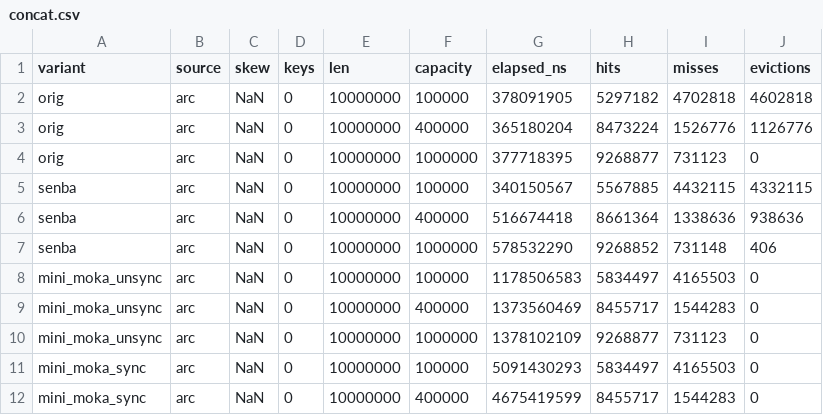
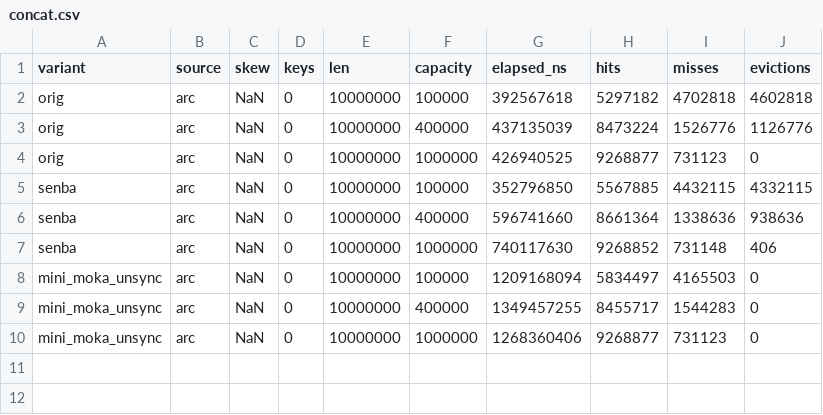
Before and after one commit to saka1/senba-cache, a CSV file: docs/reports/data/2026-05-08-external-lib-sweep/concat.csv, drawn as a sheet.

```diff
--- a/docs/reports/data/2026-05-08-external-lib-sweep/concat.csv
+++ b/docs/reports/data/2026-05-08-external-lib-sweep/concat.csv
@@ -1,12 +1,10 @@
 variant,source,skew,keys,len,capacity,elapsed_ns,hits,misses,evictions
-orig,arc,NaN,0,10000000,100000,378091905,5297182,4702818,4602818
-orig,arc,NaN,0,10000000,400000,365180204,8473224,1526776,1126776
-orig,arc,NaN,0,10000000,1000000,377718395,9268877,731123,0
-senba,arc,NaN,0,10000000,100000,340150567,5567885,4432115,4332115
-senba,arc,NaN,0,10000000,400000,516674418,8661364,1338636,938636
-senba,arc,NaN,0,10000000,1000000,578532290,9268852,731148,406
-mini_moka_unsync,arc,NaN,0,10000000,100000,1178506583,5834497,4165503,0
-mini_moka_unsync,arc,NaN,0,10000000,400000,1373560469,8455717,1544283,0
-mini_moka_unsync,arc,NaN,0,10000000,1000000,1378102109,9268877,731123,0
-mini_moka_sync,arc,NaN,0,10000000,100000,5091430293,5834497,4165503,0
-mini_moka_sync,arc,NaN,0,10000000,400000,4675419599,8455717,1544283,0
+orig,arc,NaN,0,10000000,100000,392567618,5297182,4702818,4602818
+orig,arc,NaN,0,10000000,400000,437135039,8473224,1526776,1126776
+orig,arc,NaN,0,10000000,1000000,426940525,9268877,731123,0
+senba,arc,NaN,0,10000000,100000,352796850,5567885,4432115,4332115
+senba,arc,NaN,0,10000000,400000,596741660,8661364,1338636,938636
+senba,arc,NaN,0,10000000,1000000,740117630,9268852,731148,406
+mini_moka_unsync,arc,NaN,0,10000000,100000,1209168094,5834497,4165503,0
+mini_moka_unsync,arc,NaN,0,10000000,400000,1349457255,8455717,1544283,0
+mini_moka_unsync,arc,NaN,0,10000000,1000000,1268360406,9268877,731123,0
```
Also changed, not shown: docs/reports/data/2026-05-08-external-lib-sweep/ds1.csv, docs/reports/data/2026-05-08-external-lib-sweep/oltp-extended.csv, 25 other files.
